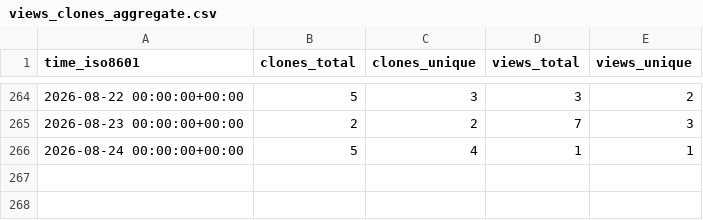
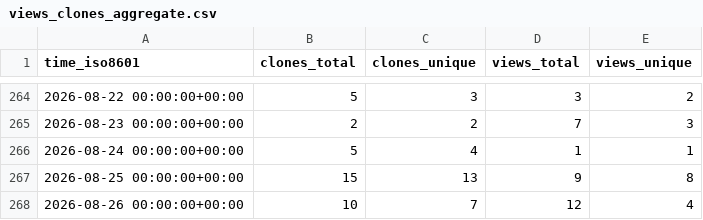
Before and after one commit to llnl/zero-rk, a CSV file: llnl/zero-rk/ghrs-data/views_clones_aggregate.csv, drawn as a sheet; only a part is shown, gaps mark what is left out; the diff names each change by its address in the sheet, - before the commit and + after, or states it on an @@ line.

```diff
--- a/llnl/zero-rk/ghrs-data/views_clones_aggregate.csv
+++ b/llnl/zero-rk/ghrs-data/views_clones_aggregate.csv
+row 267: 2026-08-25 00:00:00+00:00 | 15 | 13 | 9 | 8
+row 268: 2026-08-26 00:00:00+00:00 | 10 | 7 | 12 | 4
```
Also changed, not shown: 1 other file.
